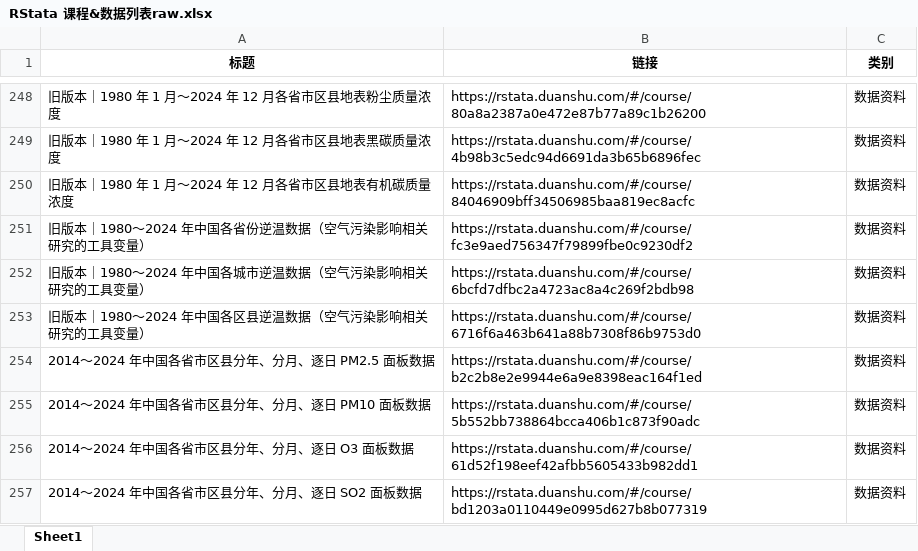
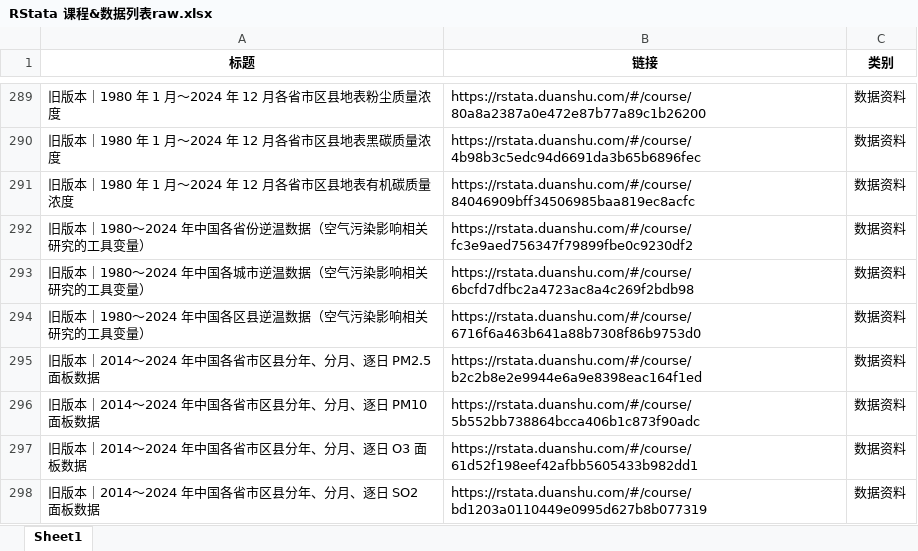
Before and after one commit to r-stata/tidyfriday, an Excel workbook: searchtable/RStata 课程&数据列表raw.xlsx, sheet Sheet1, drawn as a sheet; only a part is shown, gaps mark what is left out; values as stored, in another font and other column widths than the file's, no borders; addresses are those after the commit; the diff covers the shown part only; the diff names each change by its address in the sheet, - before the commit and + after, or states it on an @@ line.

```diff
--- a/searchtable/RStata 课程&数据列表raw.xlsx (sheet Sheet1)
+++ b/searchtable/RStata 课程&数据列表raw.xlsx (sheet Sheet1)
-A295 (标题): 2014～2024 年中国各省市区县分年、分月、逐日 PM2.5 面板数据
+A295 (标题): 旧版本｜2014～2024 年中国各省市区县分年、分月、逐日 PM2.5 面板数据
-A296 (标题): 2014～2024 年中国各省市区县分年、分月、逐日 PM10 面板数据
+A296 (标题): 旧版本｜2014～2024 年中国各省市区县分年、分月、逐日 PM10 面板数据
-A297 (标题): 2014～2024 年中国各省市区县分年、分月、逐日 O3 面板数据
+A297 (标题): 旧版本｜2014～2024 年中国各省市区县分年、分月、逐日 O3 面板数据
-A298 (标题): 2014～2024 年中国各省市区县分年、分月、逐日 SO2 面板数据
+A298 (标题): 旧版本｜2014～2024 年中国各省市区县分年、分月、逐日 SO2 面板数据
```
Also changed, not shown: 42 added rows, 10 removed rows, 2 moved rows and 22 edited cells elsewhere in this sheet, 17 other files.
